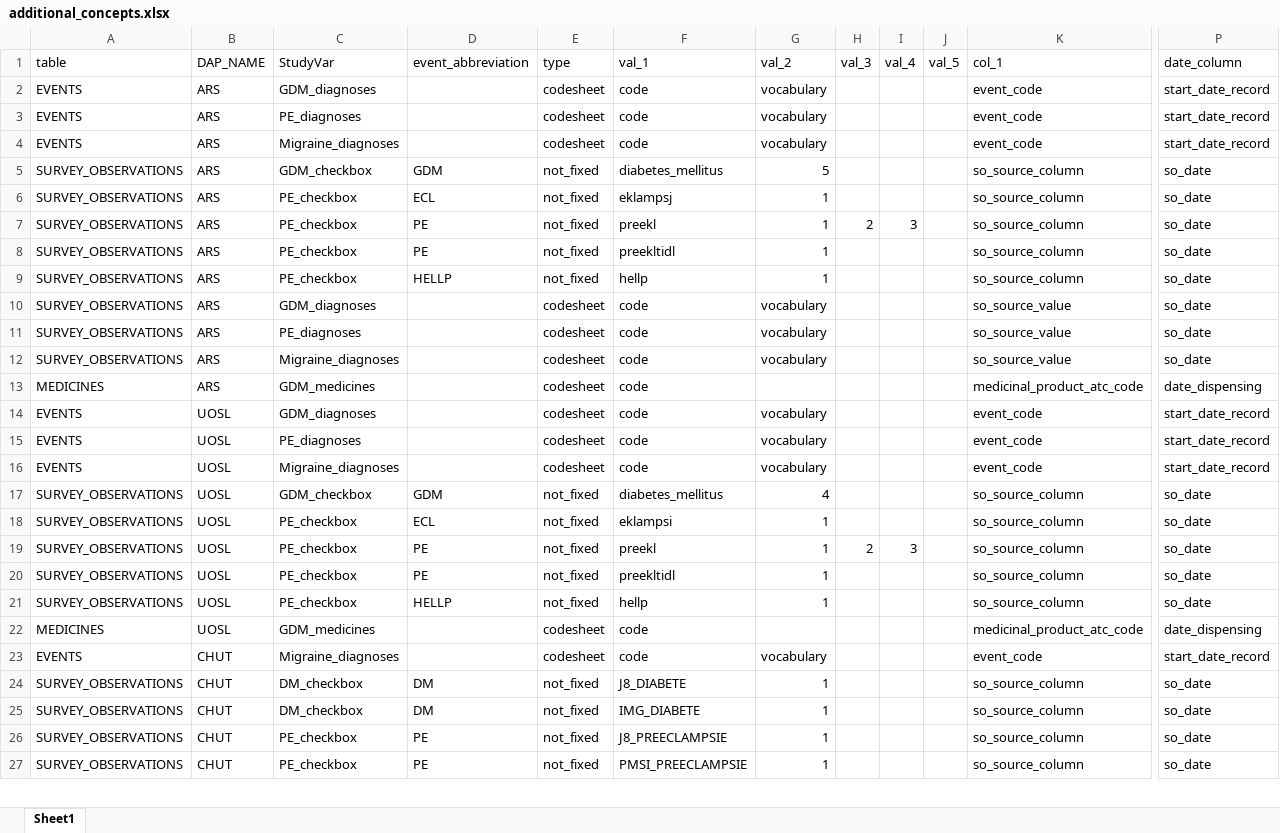
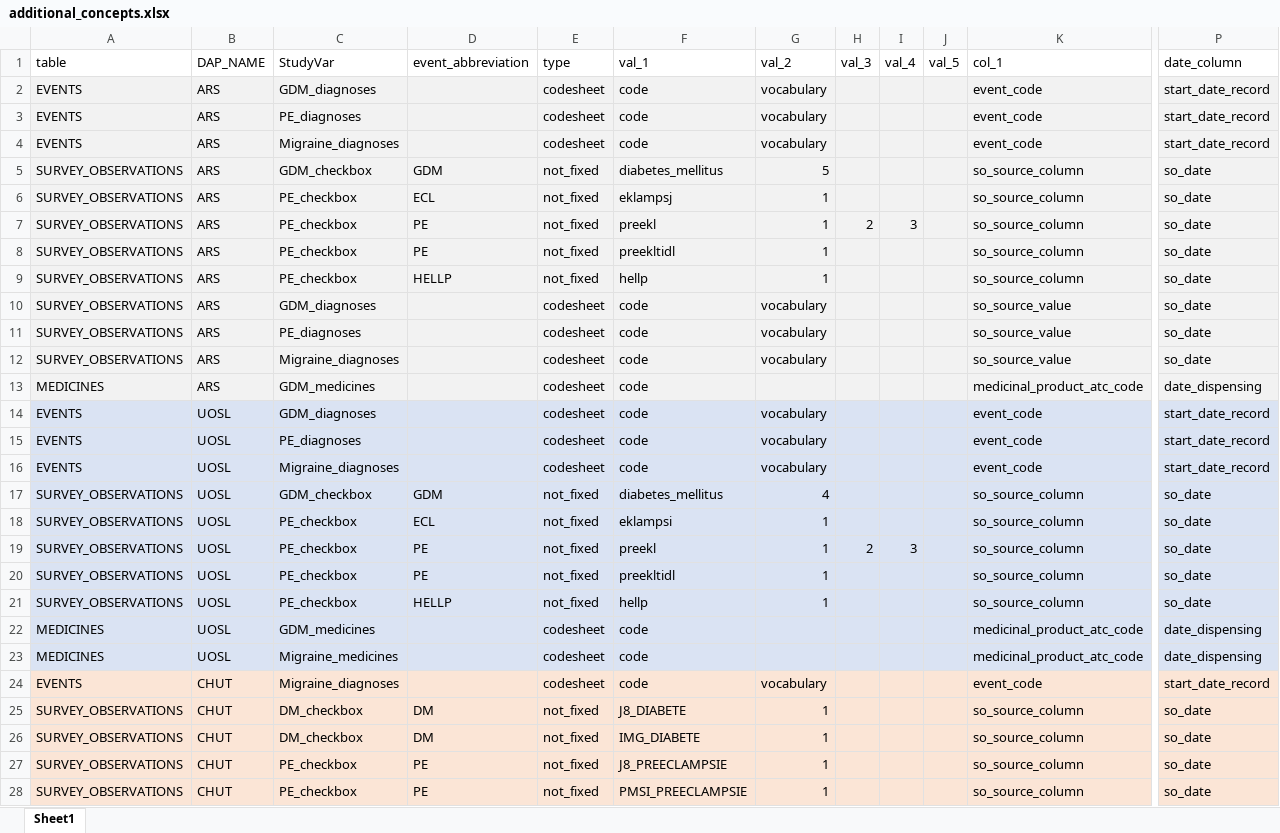
Before and after one commit to UMC-Utrecht-RWE/ConcePTION-DP4_Migraine, an Excel workbook: p_parameters/additional_concepts.xlsx, sheet Sheet1, drawn as a sheet; only a part is shown, gaps mark what is left out; values as stored, in another font and other column widths than the file's, no borders; addresses are those after the commit; rows hold the shown columns only; the diff covers the shown part only; the diff names each change by its address in the sheet, - before the commit and + after, or states it on an @@ line.

Commit message:
Update additional_concepts.xlsx

```diff
--- a/p_parameters/additional_concepts.xlsx (sheet Sheet1)
+++ b/p_parameters/additional_concepts.xlsx (sheet Sheet1)
-A2:P13 fill: none
+A2:P13 fill: #F2F2F2
-A14:P22 fill: none
+A14:P22 fill: #DAE3F3
+row 23: MEDICINES | UOSL | Migraine_medicines |  | codesheet | code |  |  |  |  | medicinal_product_atc_code | date_dispensing
-A24:P28 fill: none
+A24:P28 fill: #FBE5D6
```
Also changed, not shown: 1 added row and cell formats elsewhere in this sheet.
